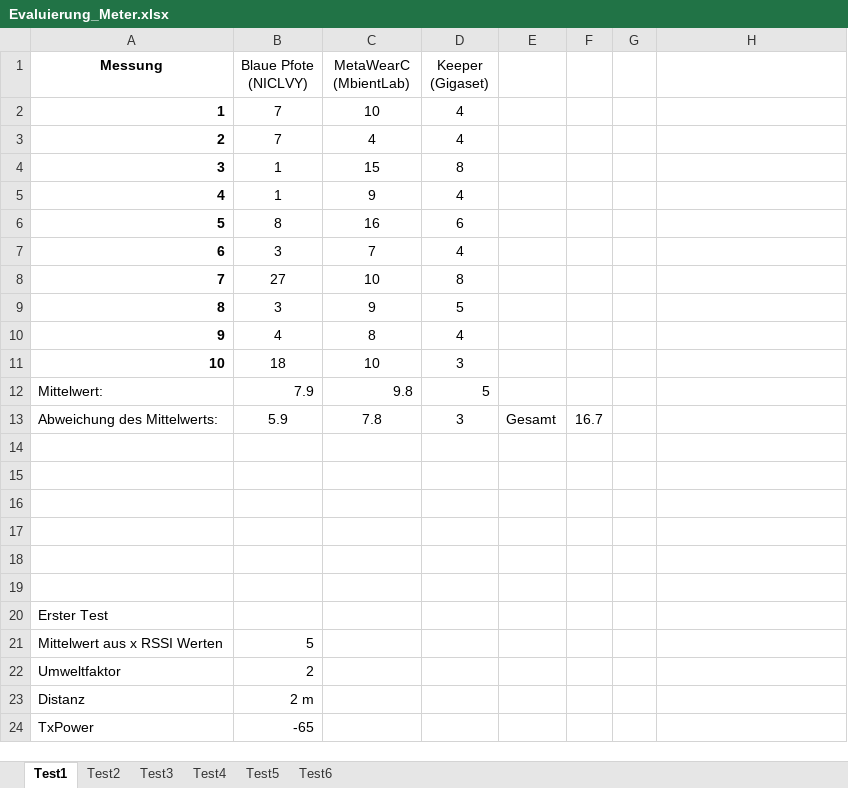
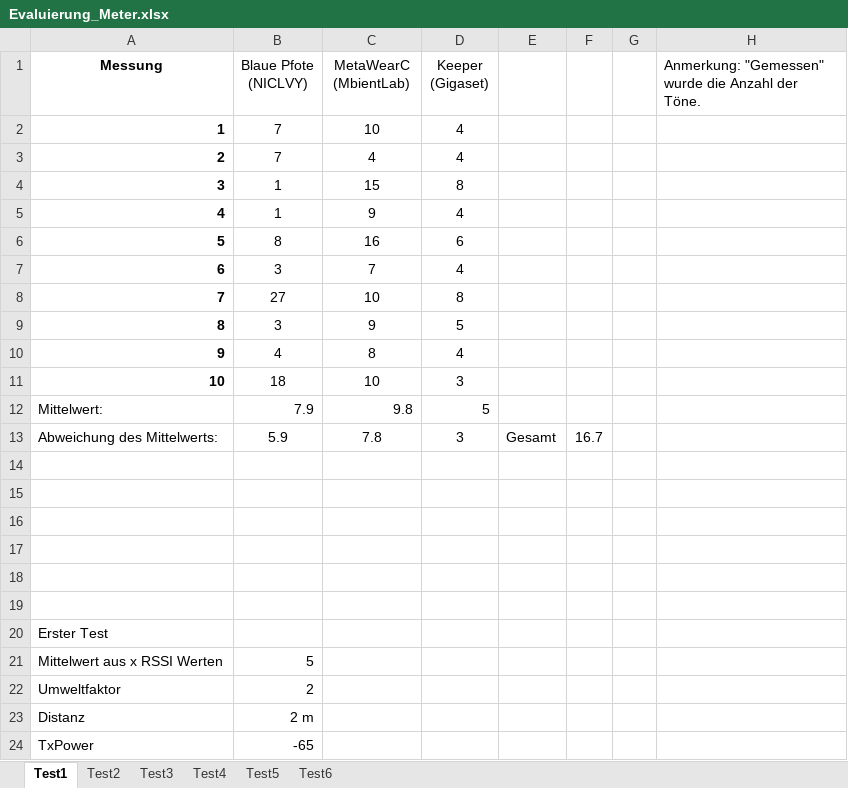
Before and after one commit to Moonnigt7/Bachelorprojekt, an Excel workbook: Dokumente/Evaluierung_Meter.xlsx, sheet Test1, drawn as a sheet; values as stored, in another font and other column widths than the file's, no borders; the diff names each change by its address in the sheet, - before the commit and + after, or states it on an @@ line.

Commit message:
Update Evaluierung_Meter.xlsx

```diff
--- a/Dokumente/Evaluierung_Meter.xlsx (sheet Test1)
+++ b/Dokumente/Evaluierung_Meter.xlsx (sheet Test1)
-H1: (empty)
+H1: Anmerkung: "Gemessen" wurde die Anzahl der Töne.
```
